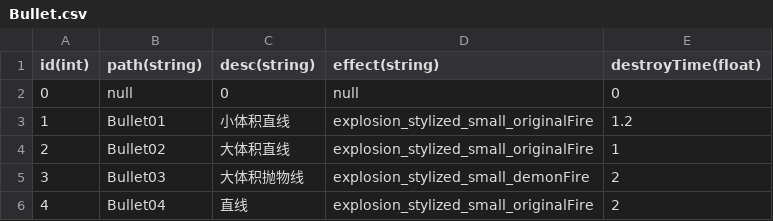
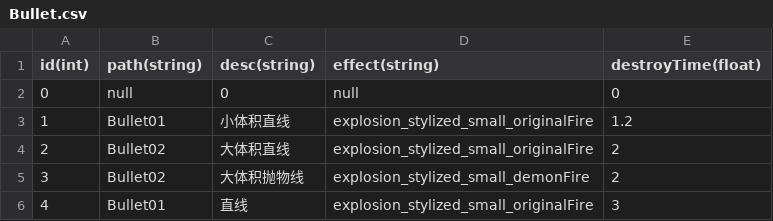
Before and after one commit to LJCLJCLJC/MagiCrash, a CSV file: Assets/Resources/Data/Bullet.csv, drawn as a sheet.

```diff
--- a/Assets/Resources/Data/Bullet.csv
+++ b/Assets/Resources/Data/Bullet.csv
@@ -3,4 +3,4 @@
 1,Bullet01,小体积直线,explosion_stylized_small_originalFire,1.2
-2,Bullet02,大体积直线,explosion_stylized_small_originalFire,1
-3,Bullet03,大体积抛物线,explosion_stylized_small_demonFire,2
-4,Bullet04,直线,explosion_stylized_small_originalFire,2
+2,Bullet02,大体积直线,explosion_stylized_small_originalFire,2
+3,Bullet02,大体积抛物线,explosion_stylized_small_demonFire,2
+4,Bullet01,直线,explosion_stylized_small_originalFire,3
```
Also changed, not shown: Assets/Resources/Data/Enemy.csv, Assets/Resources/Data/EnemyWeapon.csv, 57 other files.
